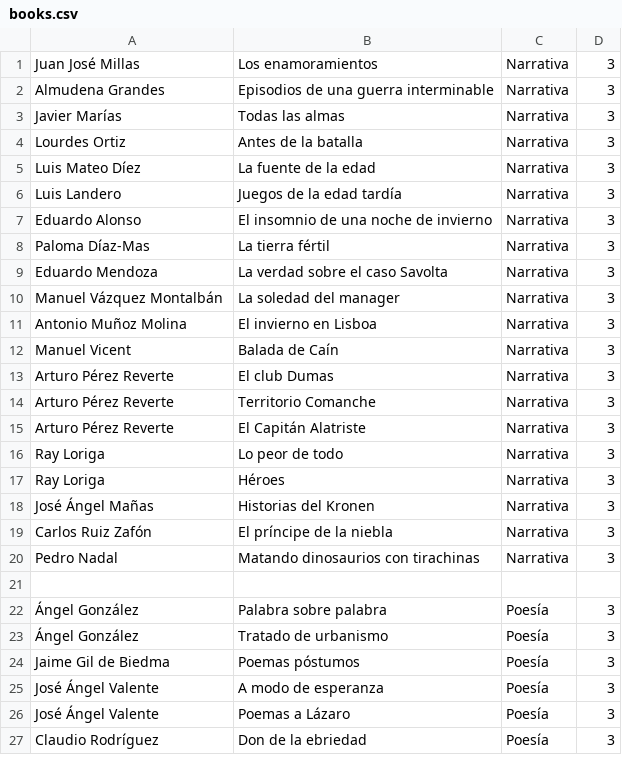
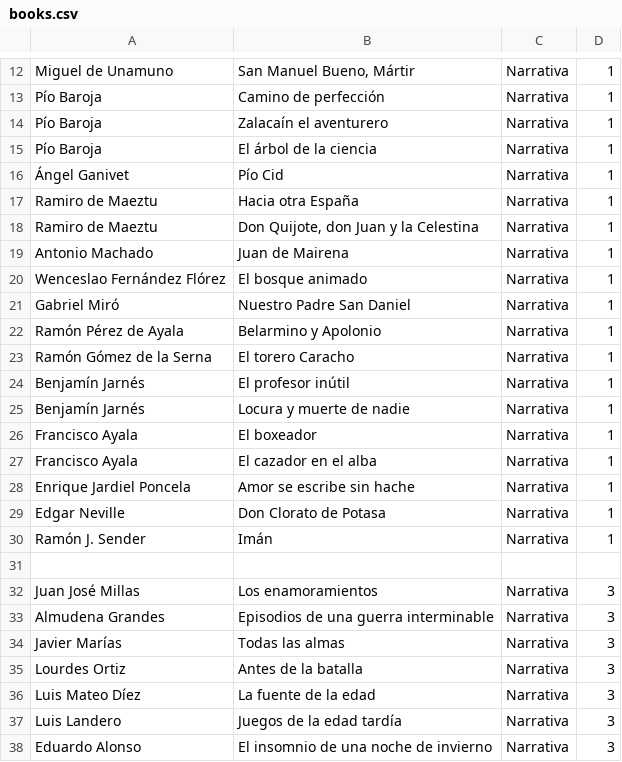
Before and after one commit to cabrasglotologicas/cabrasglotologicas.github.io, a CSV file: books.csv, drawn as a sheet; only a part is shown, gaps mark what is left out; the shorter side is filled out with more unchanged rows; the diff covers the shown part only.

Commit message:
Update books.csv

```diff
--- a/books.csv
+++ b/books.csv
@@ -1 +12,21 @@
+"Miguel de Unamuno", "San Manuel Bueno, Mártir", Narrativa, 1
+"Pío Baroja", "Camino de perfección", Narrativa, 1
+"Pío Baroja", "Zalacaín el aventurero", Narrativa, 1
+"Pío Baroja", "El árbol de la ciencia", Narrativa, 1
+"Ángel Ganivet", "Pío Cid", Narrativa, 1
+"Ramiro de Maeztu", "Hacia otra España", Narrativa, 1
+"Ramiro de Maeztu", "Don Quijote, don Juan y la Celestina", Narrativa, 1
+"Antonio Machado", "Juan de Mairena", Narrativa, 1
+"Wenceslao Fernández Flórez", "El bosque animado", Narrativa, 1
+"Gabriel Miró", Nuestro Padre San Daniel, Narrativa, 1
+Ramón Pérez de Ayala, Belarmino y Apolonio, Narrativa, 1
+Ramón Gómez de la Serna, El torero Caracho, Narrativa, 1
+Benjamín Jarnés, El profesor inútil, Narrativa, 1
+Benjamín Jarnés, Locura y muerte de nadie, Narrativa, 1
+Francisco Ayala, El boxeador, Narrativa, 1
+Francisco Ayala, El cazador en el alba, Narrativa, 1
+Enrique Jardiel Poncela, Amor se escribe sin hache, Narrativa, 1
+Edgar Neville, Don Clorato de Potasa, Narrativa, 1
+Ramón J. Sender, Imán, Narrativa, 1
+
 "Juan José Millas", "Los enamoramientos", Narrativa, 3
```
Also changed, not shown: 11 added rows elsewhere in this file.
